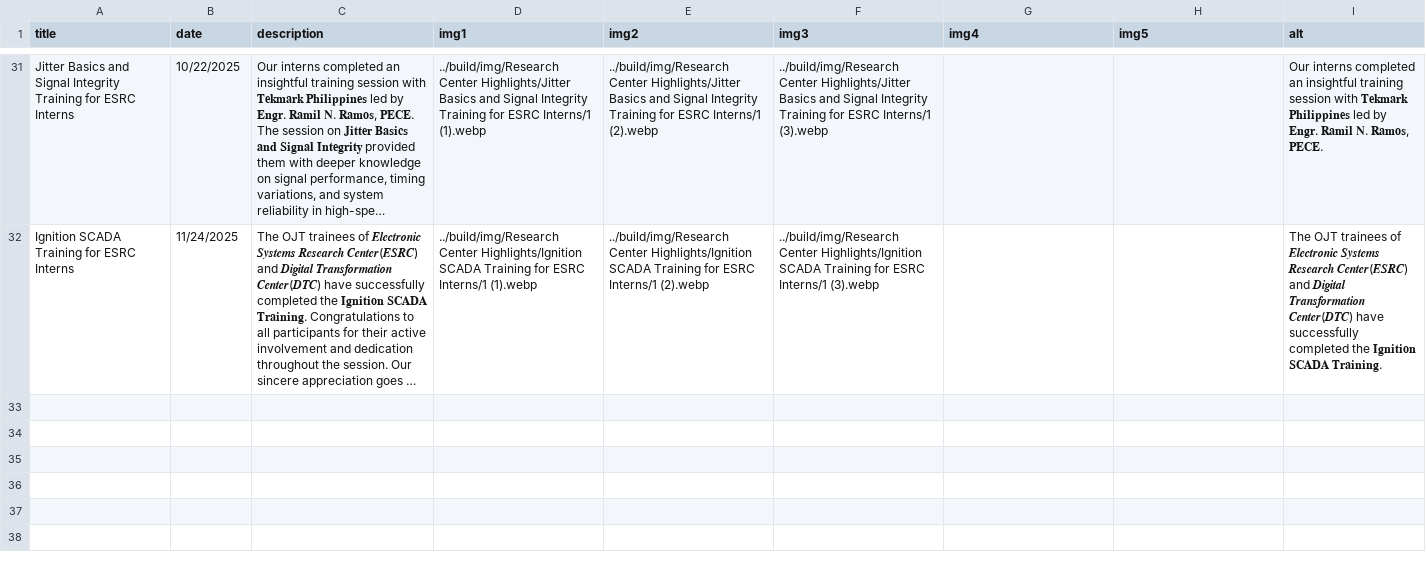
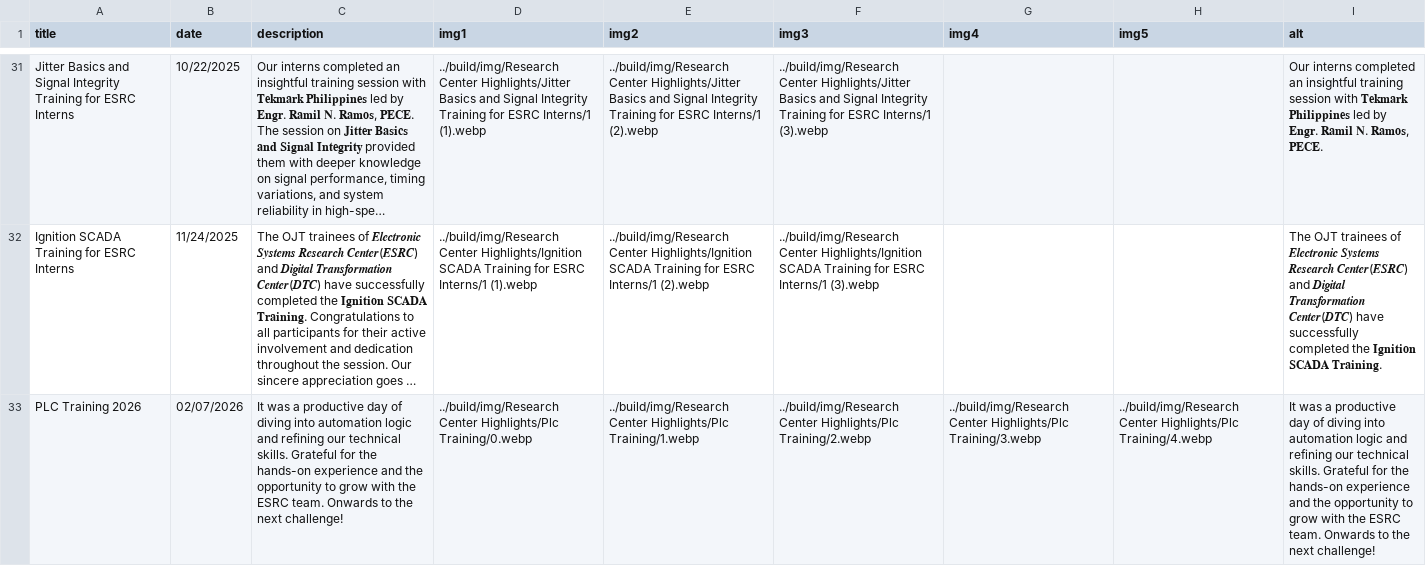
Before and after one commit to Electronic-Systems-Research-Center/Electronic-Systems-Research-Center.github.io, a CSV file: src/research_center_highlights.csv, drawn as a sheet; only a part is shown, gaps mark what is left out; long unchanged cells end in …; the diff names each change by its address in the sheet, - before the commit and + after, or states it on an @@ line.

Commit message:
Update research_center_highlights.csv

```diff
--- a/src/research_center_highlights.csv
+++ b/src/research_center_highlights.csv
+row 33: PLC Training 2026 | 02/07/2026 | It was a productive day of diving into automation logic and refining our technical skills. Grateful for the hands-on experience and the opportunity to grow with the ESRC team. Onwards to the next challenge! | ../build/img/Research Center Highlights/Plc Training/0.webp | ../build/img/Research Center Highlights/Plc Training/1.webp | ../build/img/Research Center Highlights/Plc Training/2.webp | ../build/img/Research Center Highlights/Plc Training/3.webp | ../build/img/Research Center Highlights/Plc Training/4.webp | It was a productive day of diving into automation logic and refining our technical skills. Grateful for the hands-on experience and the opportunity to grow with the ESRC team. Onwards to the next challenge!
```
